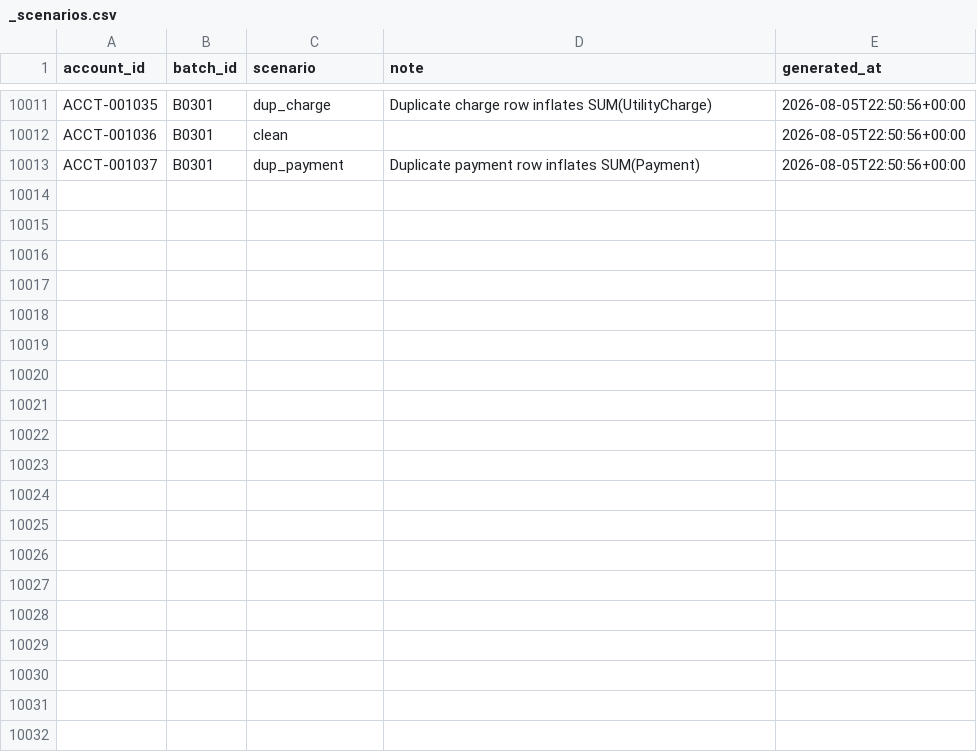
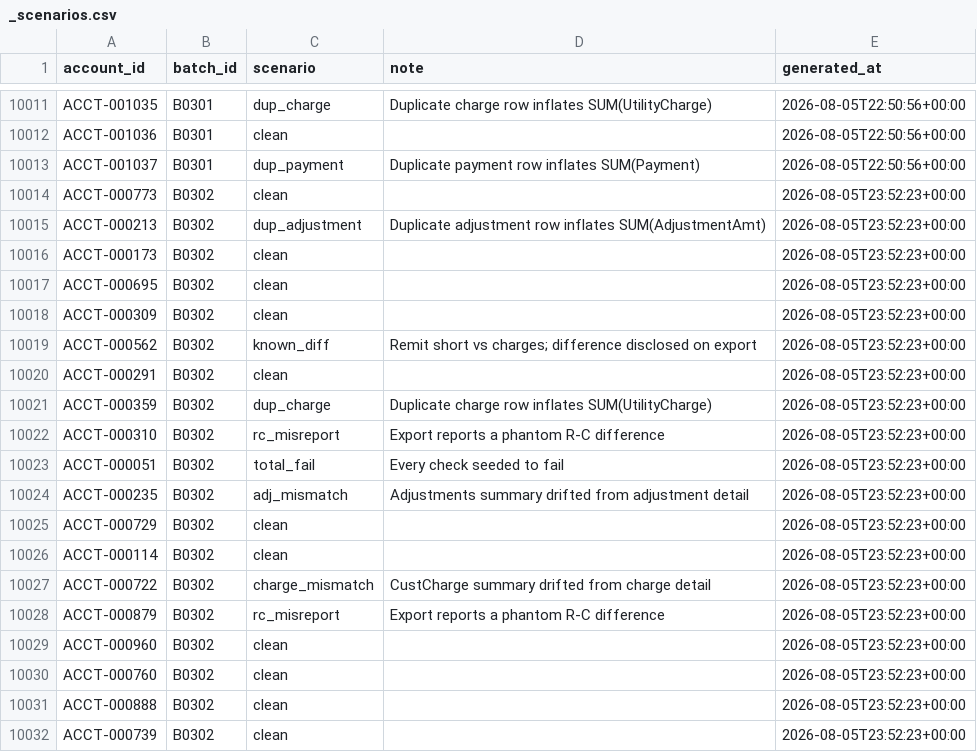
Before and after one commit to jelendu/remit-reconciliation-engine, a CSV file: data_gen/output/_scenarios.csv, drawn as a sheet; only a part is shown, gaps mark what is left out; the diff covers the shown part only.

```diff
--- a/data_gen/output/_scenarios.csv
+++ b/data_gen/output/_scenarios.csv
@@ -10013 +10013,20 @@ ACCT-001036,B0301,clean,,2026-08-05T22:50:56+00:00
 ACCT-001037,B0301,dup_payment,Duplicate payment row inflates SUM(Payment),2026-08-05T22:50:56+00:00
+ACCT-000773,B0302,clean,,2026-08-05T23:52:23+00:00
+ACCT-000213,B0302,dup_adjustment,Duplicate adjustment row inflates SUM(AdjustmentAmt),2026-08-05T23:52:23+00:00
+ACCT-000173,B0302,clean,,2026-08-05T23:52:23+00:00
+ACCT-000695,B0302,clean,,2026-08-05T23:52:23+00:00
+ACCT-000309,B0302,clean,,2026-08-05T23:52:23+00:00
+ACCT-000562,B0302,known_diff,Remit short vs charges; difference disclosed on export,2026-08-05T23:52:23+00:00
+ACCT-000291,B0302,clean,,2026-08-05T23:52:23+00:00
+ACCT-000359,B0302,dup_charge,Duplicate charge row inflates SUM(UtilityCharge),2026-08-05T23:52:23+00:00
+ACCT-000310,B0302,rc_misreport,Export reports a phantom R-C difference,2026-08-05T23:52:23+00:00
+ACCT-000051,B0302,total_fail,Every check seeded to fail,2026-08-05T23:52:23+00:00
+ACCT-000235,B0302,adj_mismatch,Adjustments summary drifted from adjustment detail,2026-08-05T23:52:23+00:00
+ACCT-000729,B0302,clean,,2026-08-05T23:52:23+00:00
+ACCT-000114,B0302,clean,,2026-08-05T23:52:23+00:00
+ACCT-000722,B0302,charge_mismatch,CustCharge summary drifted from charge detail,2026-08-05T23:52:23+00:00
+ACCT-000879,B0302,rc_misreport,Export reports a phantom R-C difference,2026-08-05T23:52:23+00:00
+ACCT-000960,B0302,clean,,2026-08-05T23:52:23+00:00
+ACCT-000760,B0302,clean,,2026-08-05T23:52:23+00:00
+ACCT-000888,B0302,clean,,2026-08-05T23:52:23+00:00
+ACCT-000739,B0302,clean,,2026-08-05T23:52:23+00:00
```
Also changed, not shown: 15 added rows elsewhere in this file, data_gen/output/adjustment_amts.csv, data_gen/output/adjustments.csv, 17 other files.
